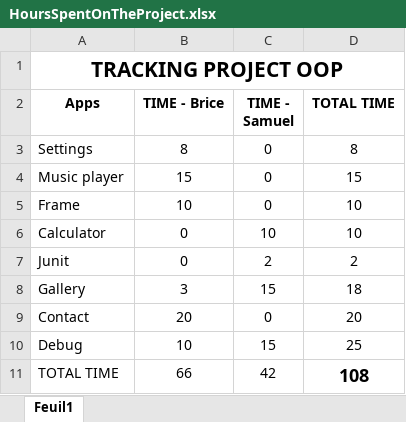
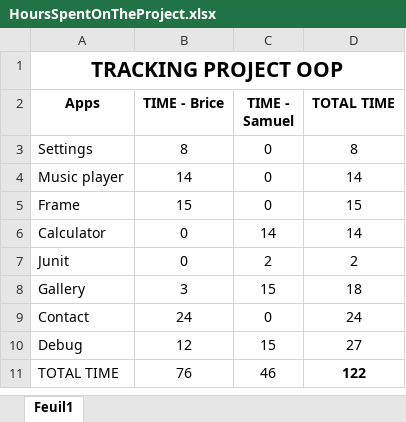
Before and after one commit to Bearbrice/BerclazMichellodSmartphone, an Excel workbook: ProjectSmartphone_BriceBerclazSamuelMichellod/HoursSpentOnTheProject.xlsx, sheet Feuil1, drawn as a sheet; values as stored, in another font and other column widths than the file's, no borders; table styles not drawn; the diff names each change by its address in the sheet, - before the commit and + after, or states it on an @@ line.

```diff
--- a/ProjectSmartphone_BriceBerclazSamuelMichellod/HoursSpentOnTheProject.xlsx (sheet Feuil1)
+++ b/ProjectSmartphone_BriceBerclazSamuelMichellod/HoursSpentOnTheProject.xlsx (sheet Feuil1)
-B4 (TIME - Brice): 15
+B4 (TIME - Brice): 14
-D4 (TOTAL TIME): 15
+D4 (TOTAL TIME): 14
-B5 (TIME - Brice): 10
+B5 (TIME - Brice): 15
-D5 (TOTAL TIME): 10
+D5 (TOTAL TIME): 15
-C6 (TIME - Samuel): 10
+C6 (TIME - Samuel): 14
-D6 (TOTAL TIME): 10
+D6 (TOTAL TIME): 14
-B9 (TIME - Brice): 20
+B9 (TIME - Brice): 24
-D9 (TOTAL TIME): 20
+D9 (TOTAL TIME): 24
-B10 (TIME - Brice): 10
+B10 (TIME - Brice): 12
-D10 (TOTAL TIME): 25
+D10 (TOTAL TIME): 27
-B11 (TIME - Brice): 66
+B11 (TIME - Brice): 76
-C11 (TIME - Samuel): 42
+C11 (TIME - Samuel): 46
-D11 (TOTAL TIME): 108
+D11 (TOTAL TIME): 122
@@ D11 text size: smaller @@
```
Also changed, not shown: 10 other files.
